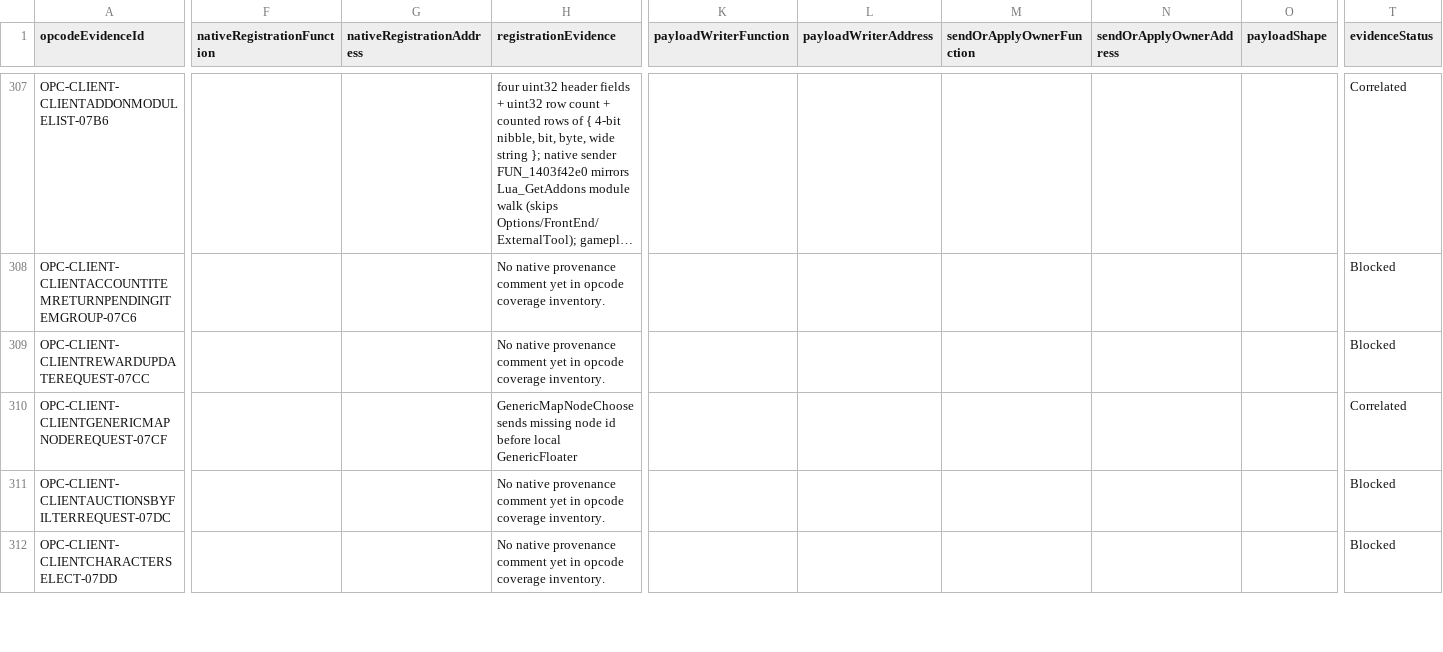
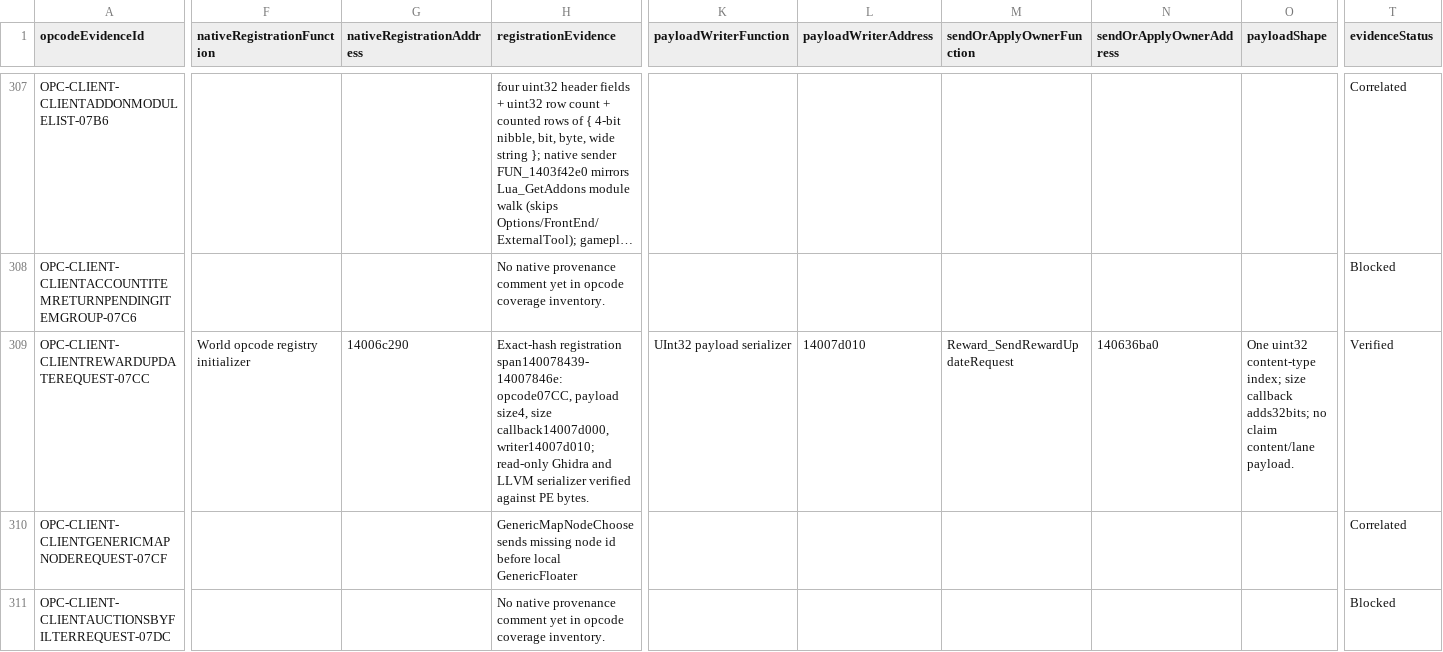
Before and after one commit to BankaiNoJutsu/NexusForever, a CSV file: Decomp/Analysis/mapping_artifacts/native_opcode_provenance.csv, drawn as a sheet; only a part is shown, gaps mark what is left out; the shorter side is filled out with more unchanged rows; long unchanged cells end in …; the diff covers the shown part only; the diff names each change by its address in the sheet, - before the commit and + after, or states it on an @@ line.

Commit message:
Keep reward rotation refresh free of synthetic claims

```diff
--- a/Decomp/Analysis/mapping_artifacts/native_opcode_provenance.csv
+++ b/Decomp/Analysis/mapping_artifacts/native_opcode_provenance.csv
-F309 (nativeRegistrationFunction): (empty)
+F309 (nativeRegistrationFunction): World opcode registry initializer
-G309 (nativeRegistrationAddress): (empty)
+G309 (nativeRegistrationAddress): 14006c290
-H309 (registrationEvidence): No native provenance comment yet in opcode coverage inventory.
+H309 (registrationEvidence): Exact-hash registration span140078439-14007846e: opcode07CC, payload size4, size callback14007d000, writer14007d010; read-only Ghidra and LLVM serializer verified against PE bytes.
-K309 (payloadWriterFunction): (empty)
+K309 (payloadWriterFunction): UInt32 payload serializer
-L309 (payloadWriterAddress): (empty)
+L309 (payloadWriterAddress): 14007d010
-M309 (sendOrApplyOwnerFunction): (empty)
+M309 (sendOrApplyOwnerFunction): Reward_SendRewardUpdateRequest
-N309 (sendOrApplyOwnerAddress): (empty)
+N309 (sendOrApplyOwnerAddress): 140636ba0
-O309 (payloadShape): (empty)
+O309 (payloadShape): One uint32 content-type index; size callback adds32bits; no claim content/lane payload.
-T309 (evidenceStatus): Blocked
+T309 (evidenceStatus): Verified
```
Also changed, not shown: 3 edited cells elsewhere in this file, 11 other files.
